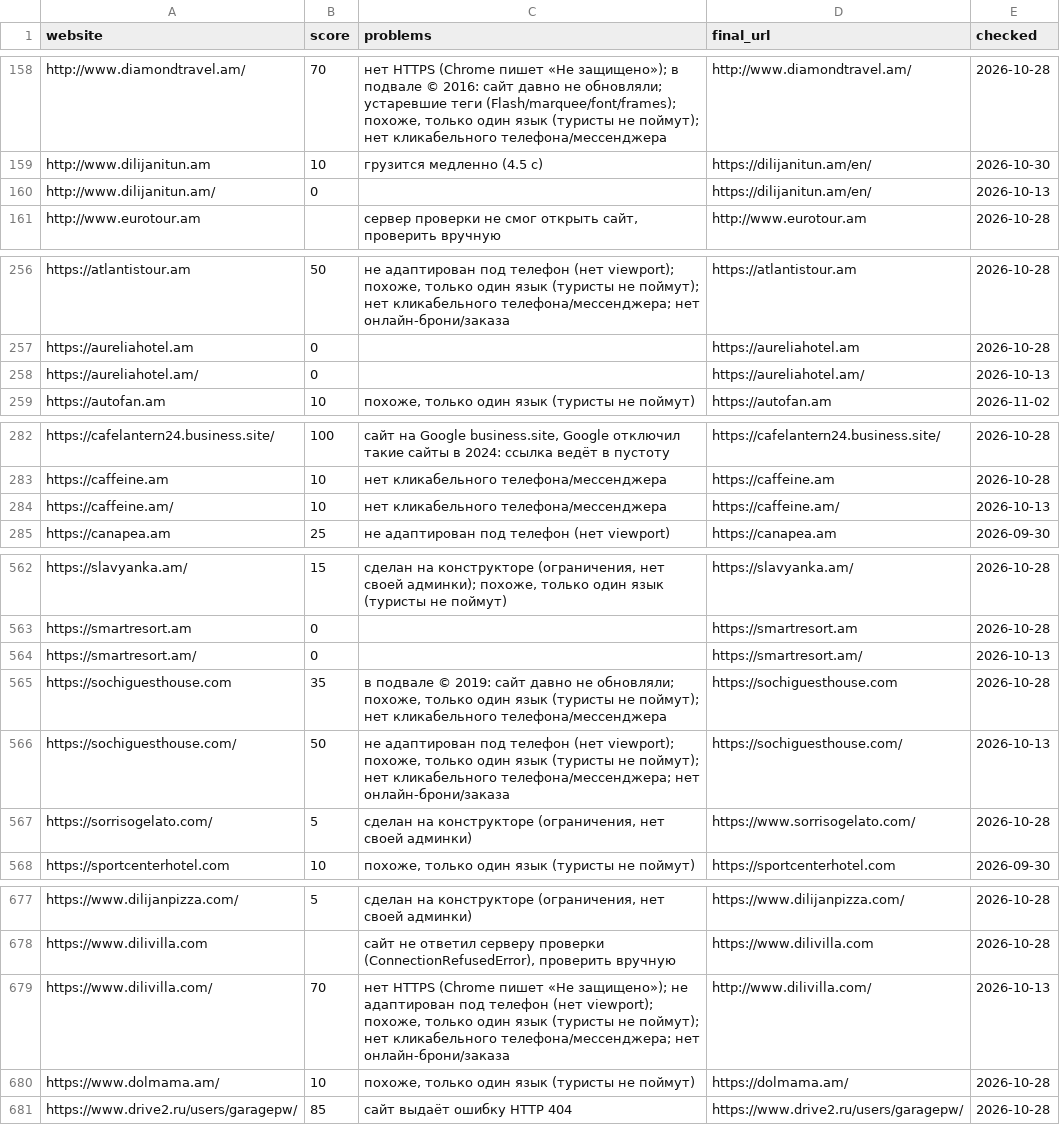
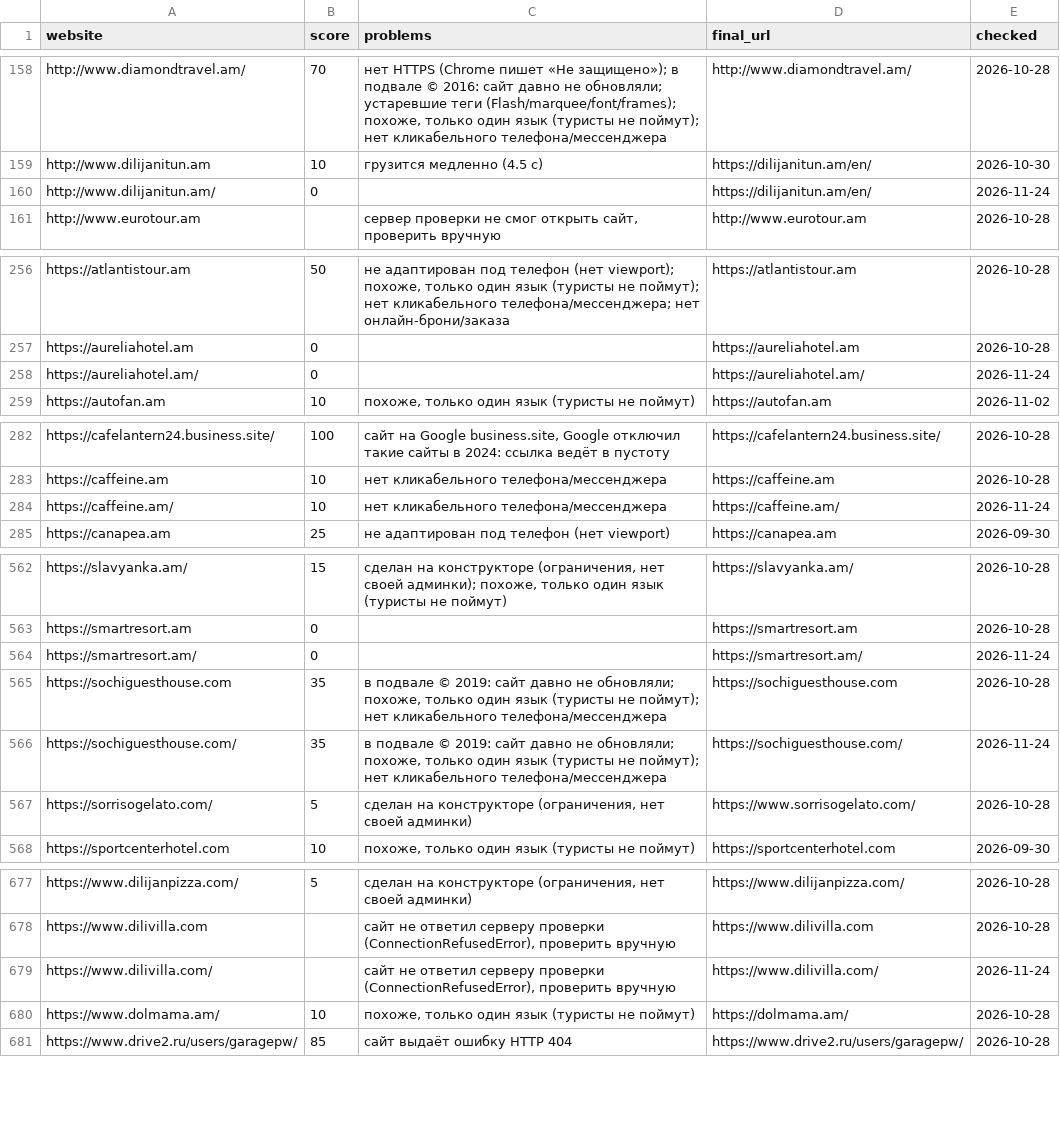
Before and after one commit to 790azat/prospecting, a CSV file: data/audit_cache.csv, drawn as a sheet; only a part is shown, gaps mark what is left out; the diff covers the shown part only.

```diff
--- a/data/audit_cache.csv
+++ b/data/audit_cache.csv
@@ -159,3 +159,3 @@ http://www.diamondtravel.am/,70,"нет HTTPS (Chrome пишет «Не защи
 http://www.dilijanitun.am,10,грузится медленно (4.5 c),https://dilijanitun.am/en/,2026-10-30
-http://www.dilijanitun.am/,0,,https://dilijanitun.am/en/,2026-10-13
+http://www.dilijanitun.am/,0,,https://dilijanitun.am/en/,2026-11-24
 http://www.eurotour.am,,"сервер проверки не смог открыть сайт, проверить вручную",http://www.eurotour.am,2026-10-28
@@ -257,3 +257,3 @@ https://atlantistour.am,50,"не адаптирован под телефон (
 https://aureliahotel.am,0,,https://aureliahotel.am,2026-10-28
-https://aureliahotel.am/,0,,https://aureliahotel.am/,2026-10-13
+https://aureliahotel.am/,0,,https://aureliahotel.am/,2026-11-24
 https://autofan.am,10,"похоже, только один язык (туристы не поймут)",https://autofan.am,2026-11-02
@@ -283,3 +283,3 @@ https://cafelantern24.business.site/,100,"сайт на Google business.site, Go
 https://caffeine.am,10,нет кликабельного телефона/мессенджера,https://caffeine.am,2026-10-28
-https://caffeine.am/,10,нет кликабельного телефона/мессенджера,https://caffeine.am/,2026-10-13
+https://caffeine.am/,10,нет кликабельного телефона/мессенджера,https://caffeine.am/,2026-11-24
 https://canapea.am,25,не адаптирован под телефон (нет viewport),https://canapea.am,2026-09-30
@@ -563,5 +563,5 @@ https://slavyanka.am/,15,"сделан на конструкторе (огран
 https://smartresort.am,0,,https://smartresort.am,2026-10-28
-https://smartresort.am/,0,,https://smartresort.am/,2026-10-13
+https://smartresort.am/,0,,https://smartresort.am/,2026-11-24
 https://sochiguesthouse.com,35,"в подвале © 2019: сайт давно не обновляли; похоже, только один язык (туристы не поймут); нет кликабельного телефона/мессенджера",https://sochiguesthouse.com,2026-10-28
-https://sochiguesthouse.com/,50,"не адаптирован под телефон (нет viewport); похоже, только один язык (туристы не поймут); нет кликабельного телефона/мессенджера; нет онлайн-брони/заказа",https://sochiguesthouse.com/,2026-10-13
+https://sochiguesthouse.com/,35,"в подвале © 2019: сайт давно не обновляли; похоже, только один язык (туристы не поймут); нет кликабельного телефона/мессенджера",https://sochiguesthouse.com/,2026-11-24
 https://sorrisogelato.com/,5,"сделан на конструкторе (ограничения, нет своей админки)",https://www.sorrisogelato.com/,2026-10-28
@@ -678,3 +678,3 @@ https://www.dilijanpizza.com/,5,"сделан на конструкторе (о
 https://www.dilivilla.com,,"сайт не ответил серверу проверки (ConnectionRefusedError), проверить вручную",https://www.dilivilla.com,2026-10-28
-https://www.dilivilla.com/,70,"нет HTTPS (Chrome пишет «Не защищено»); не адаптирован под телефон (нет viewport); похоже, только один язык (туристы не поймут); нет кликабельного телефона/мессенджера; нет онлайн-брони/заказа",http://www.dilivilla.com/,2026-10-13
+https://www.dilivilla.com/,,"сайт не ответил серверу проверки (ConnectionRefusedError), проверить вручную",https://www.dilivilla.com/,2026-11-24
 https://www.dolmama.am/,10,"похоже, только один язык (туристы не поймут)",https://dolmama.am/,2026-10-28
```
Also changed, not shown: 9 edited cells elsewhere in this file, 2 other files.
